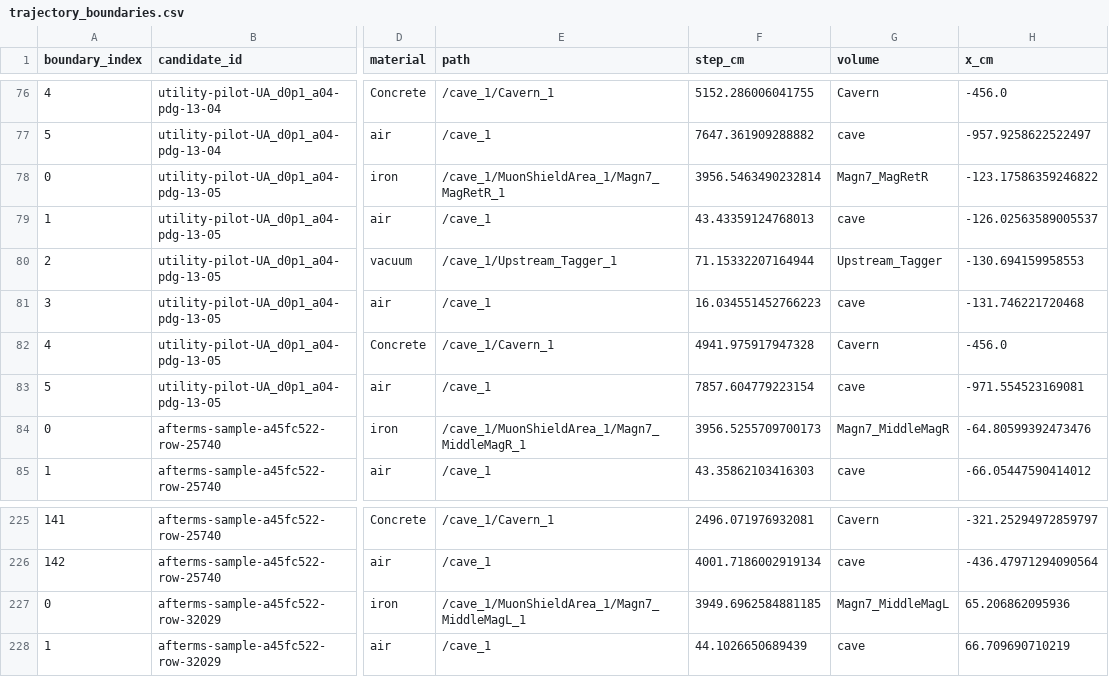
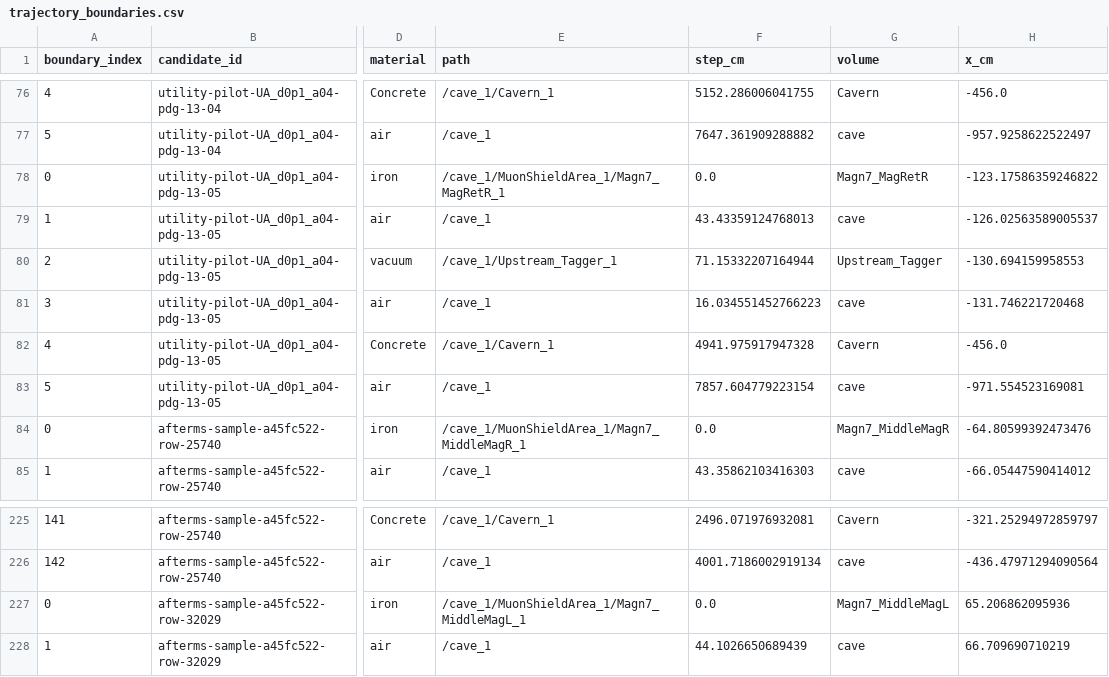
Before and after one commit to fbientrigo/ship_adaptive_muon_bg, a CSV file: artifacts/fairship_tgeo_audit_v0/trajectory_boundaries.csv, drawn as a sheet; only a part is shown, gaps mark what is left out; the diff covers the shown part only; the diff names each change by its address in the sheet, - before the commit and + after, or states it on an @@ line.

```diff
--- a/artifacts/fairship_tgeo_audit_v0/trajectory_boundaries.csv
+++ b/artifacts/fairship_tgeo_audit_v0/trajectory_boundaries.csv
-F78 (step_cm): 3956.5463490232814
+F78 (step_cm): 0.0
-F84 (step_cm): 3956.5255709700173
+F84 (step_cm): 0.0
-F227 (step_cm): 3949.6962584881185
+F227 (step_cm): 0.0
```
Also changed, not shown: 10 edited cells elsewhere in this file, artifacts/fairship_tgeo_audit_v0/candidate_audit.csv, 4 other files.
